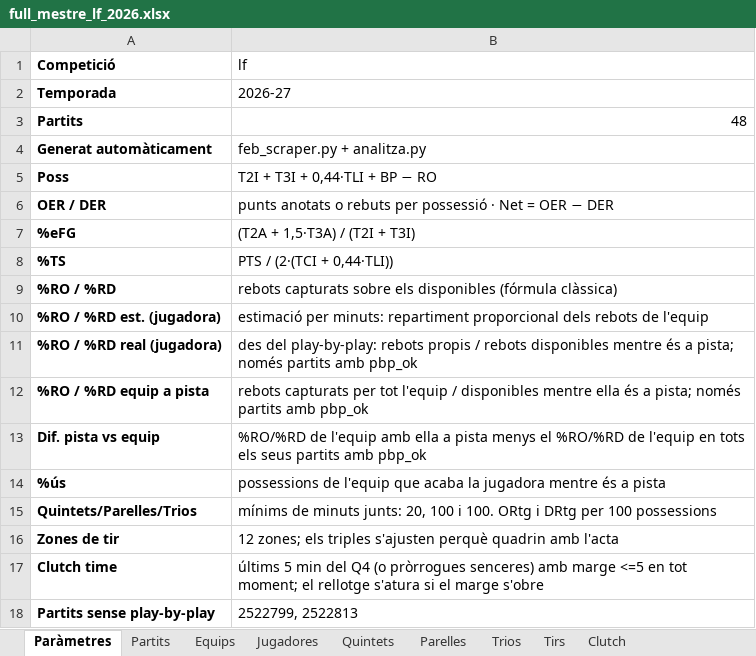
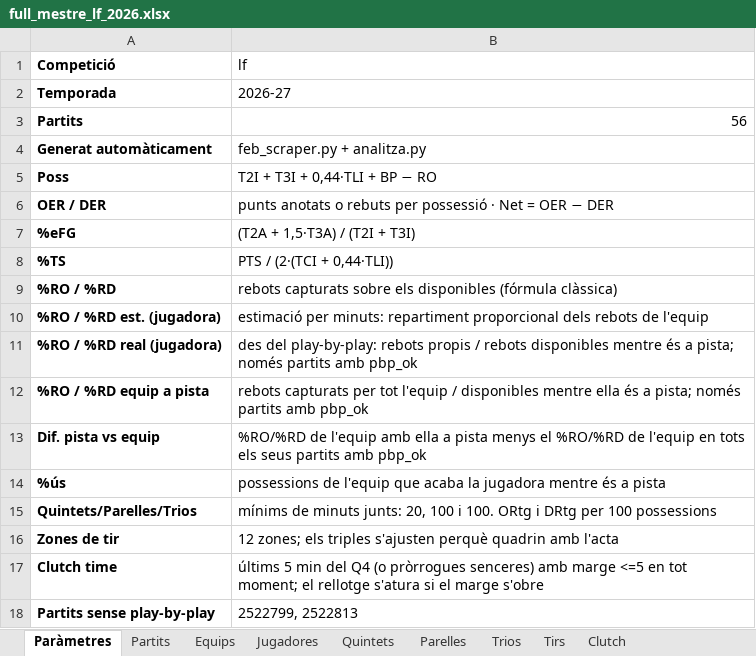
Before and after one commit to pauf94/dades-feb, an Excel workbook: fulls/full_mestre_lf_2026.xlsx, sheet Paràmetres, drawn as a sheet; values as stored, in another font and other column widths than the file's, no borders; the diff names each change by its address in the sheet, - before the commit and + after, or states it on an @@ line.

```diff
--- a/fulls/full_mestre_lf_2026.xlsx (sheet Paràmetres)
+++ b/fulls/full_mestre_lf_2026.xlsx (sheet Paràmetres)
-B3 (lf): 48
+B3 (lf): 56
```
Also changed, not shown: sheet Tirs, sheet Jugadores, sheet Clutch, sheet Parelles, sheet Equips, sheet Partits, 2 more sheets, fulls/full_mestre_challenge_2026.xlsx, fulls/full_mestre_lf2a_2026.xlsx, 49 other files.
